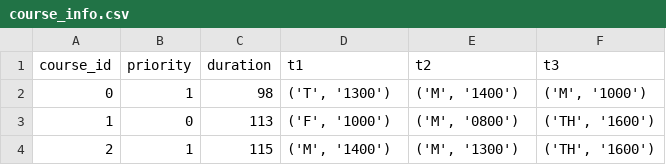
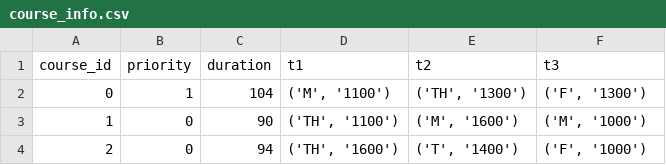
Before and after one commit to ANRGUSC/planR, a CSV file: input_files/course_info.csv, drawn as a sheet.

```diff
--- a/input_files/course_info.csv
+++ b/input_files/course_info.csv
@@ -1,4 +1,4 @@
 course_id,priority,duration,t1,t2,t3
-0,1,98,"('T', '1300')","('M', '1400')","('M', '1000')"
-1,0,113,"('F', '1000')","('M', '0800')","('TH', '1600')"
-2,1,115,"('M', '1400')","('M', '1300')","('TH', '1600')"
+0,1,104,"('M', '1100')","('TH', '1300')","('F', '1300')"
+1,0,90,"('TH', '1100')","('M', '1600')","('M', '1000')"
+2,0,94,"('TH', '1600')","('T', '1400')","('F', '1000')"
```
Also changed, not shown: input_files/community_info.csv, input_files/student_info.csv, 9 other files.
